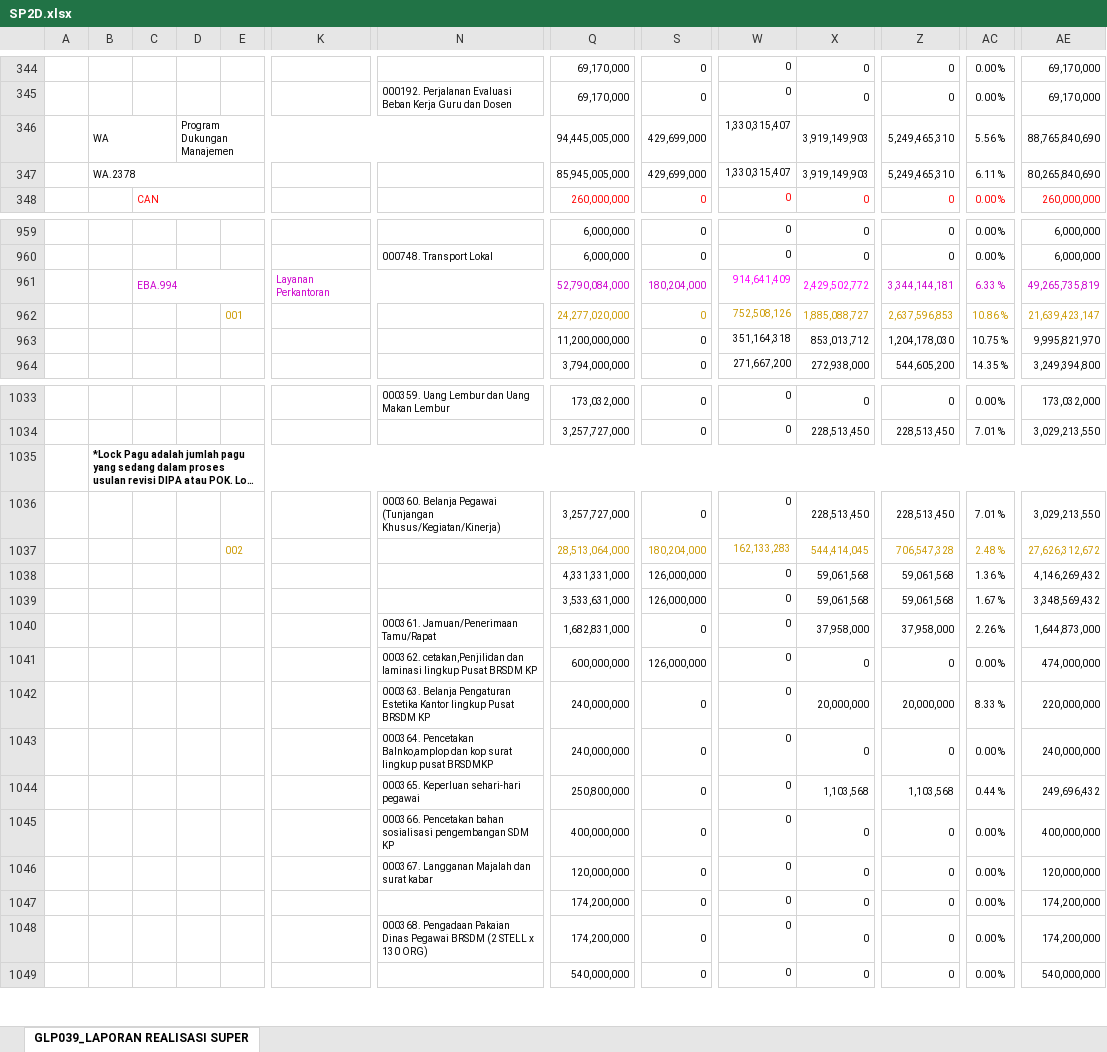
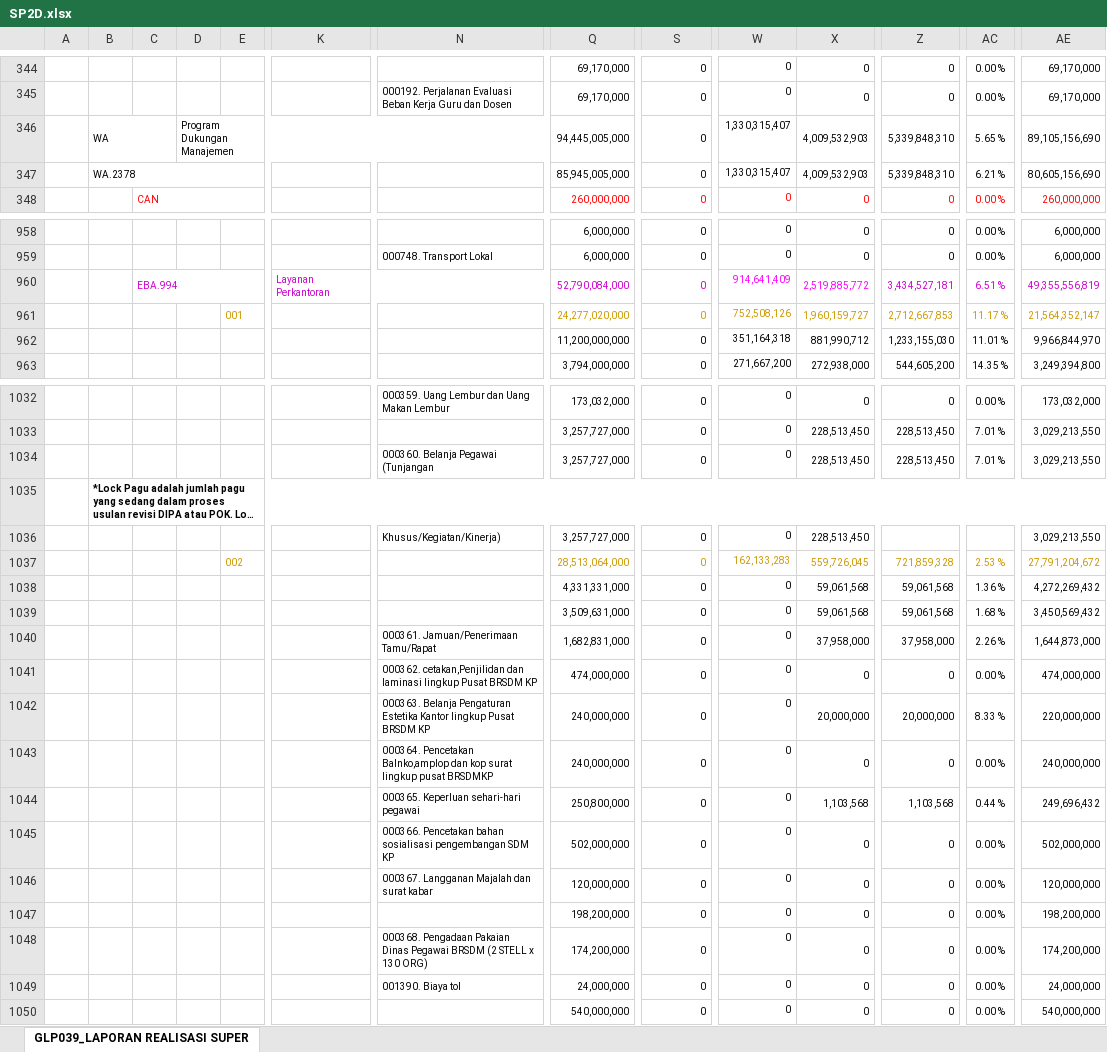
Before and after one commit to edimistiono/TA.2023, an Excel workbook: Database/SP2D.xlsx, sheet GLP039_LAPORAN REALISASI SUPER, drawn as a sheet; only a part is shown, gaps mark what is left out; long unchanged cells end in …; values as stored, in another font and other column widths than the file's, no borders; charts and pictures not drawn; removed rows and columns are numbered as before the commit, all else as after; rows hold the shown columns only; the diff covers the shown part only; the diff names each change by its address in the sheet, - before the commit and + after, or states it on an @@ line.

```diff
--- a/Database/SP2D.xlsx (sheet GLP039_LAPORAN REALISASI SUPER)
+++ b/Database/SP2D.xlsx (sheet GLP039_LAPORAN REALISASI SUPER)
-row 346:  | WA |  | Program Dukungan Manajemen |  |  |  | 94,445,005,000 | 429,699,000 | 1,330,315,407 | 3,919,149,903 | 5,249,465,310 | 5.56 % | 88,765,840,690
-row 347:  | WA.2378 |  |  |  |  |  | 85,945,005,000 | 429,699,000 | 1,330,315,407 | 3,919,149,903 | 5,249,465,310 | 6.11 % | 80,265,840,690
+row 346:  | WA |  | Program Dukungan Manajemen |  |  |  | 94,445,005,000 | 0 | 1,330,315,407 | 4,009,532,903 | 5,339,848,310 | 5.65 % | 89,105,156,690
+row 347:  | WA.2378 |  |  |  |  |  | 85,945,005,000 | 0 | 1,330,315,407 | 4,009,532,903 | 5,339,848,310 | 6.21 % | 80,605,156,690
-row 961:  |  | EBA.994 |  |  | Layanan Perkantoran |  | 52,790,084,000 | 180,204,000 | 914,641,409 | 2,429,502,772 | 3,344,144,181 | 6.33 % | 49,265,735,819
+row 960:  |  | EBA.994 |  |  | Layanan Perkantoran |  | 52,790,084,000 | 0 | 914,641,409 | 2,519,885,772 | 3,434,527,181 | 6.51 % | 49,355,556,819
-X961: 1,885,088,727
+X961: 1,960,159,727
-Z961: 2,637,596,853
+Z961: 2,712,667,853
-AC961: 10.86 %
+AC961: 11.17 %
-AE961: 21,639,423,147
+AE961: 21,564,352,147
-X962: 853,013,712
+X962: 881,990,712
-Z962: 1,204,178,030
+Z962: 1,233,155,030
-AC962: 10.75 %
+AC962: 11.01 %
-AE962: 9,995,821,970
+AE962: 9,966,844,970
-N1034: …Pegawai (Tunjangan Khusus/Kegiatan/Kinerja)
+N1034: …Pegawai (Tunjangan
-row 1037:  |  |  |  | 002 |  |  | 28,513,064,000 | 180,204,000 | 162,133,283 | 544,414,045 | 706,547,328 | 2.48 % | 27,626,312,672
+row 1036:  |  |  |  |  |  | Khusus/Kegiatan/Kinerja) | 3,257,727,000 | 0 | 0 | 228,513,450 |  |  | 3,029,213,550
+row 1037:  |  |  |  | 002 |  |  | 28,513,064,000 | 0 | 162,133,283 | 559,726,045 | 721,859,328 | 2.53 % | 27,791,204,672
-S1038:S1039: 126,000,000
+S1038:S1039: 0
-AE1038: 4,146,269,432
+AE1038: 4,272,269,432
-Q1039: 3,533,631,000
+Q1039: 3,509,631,000
-AC1039: 1.67 %
+AC1039: 1.68 %
-AE1039: 3,348,569,432
+AE1039: 3,450,569,432
-Q1041: 600,000,000
+Q1041: 474,000,000
-S1041: 126,000,000
+S1041: 0
-Q1045: 400,000,000
+Q1045: 502,000,000
-AE1045: 400,000,000
+AE1045: 502,000,000
-Q1047: 174,200,000
+Q1047: 198,200,000
-AE1047: 174,200,000
+AE1047: 198,200,000
+row 1049:  |  |  |  |  |  | 001390. Biaya tol | 24,000,000 | 0 | 0 | 0 | 0 | 0.00 % | 24,000,000
```
Also changed, not shown: 12 added rows, 9 removed rows, 41 moved rows and 163 edited cells elsewhere in this sheet, Database/MONITORING DETAIL TRANSAKSI FA 16 SEGMEN VERSI SP2D.xlsx, Database/MONSAKTI/MONITORING BELANJA SPM LS.xlsx, 5 other files.
